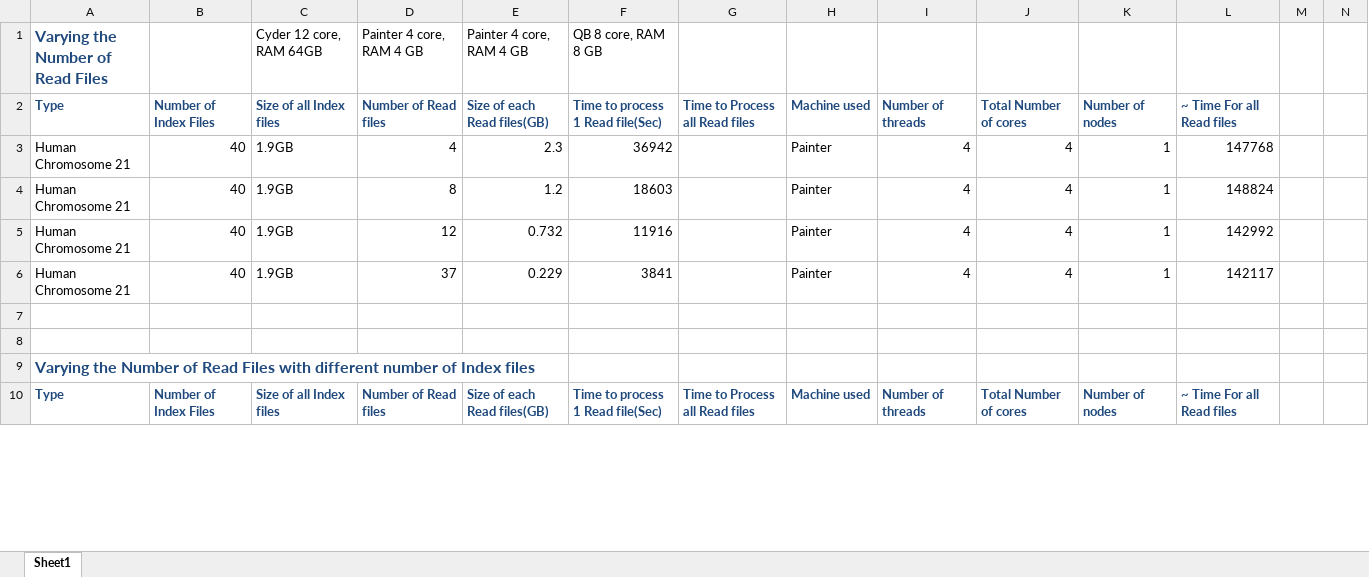
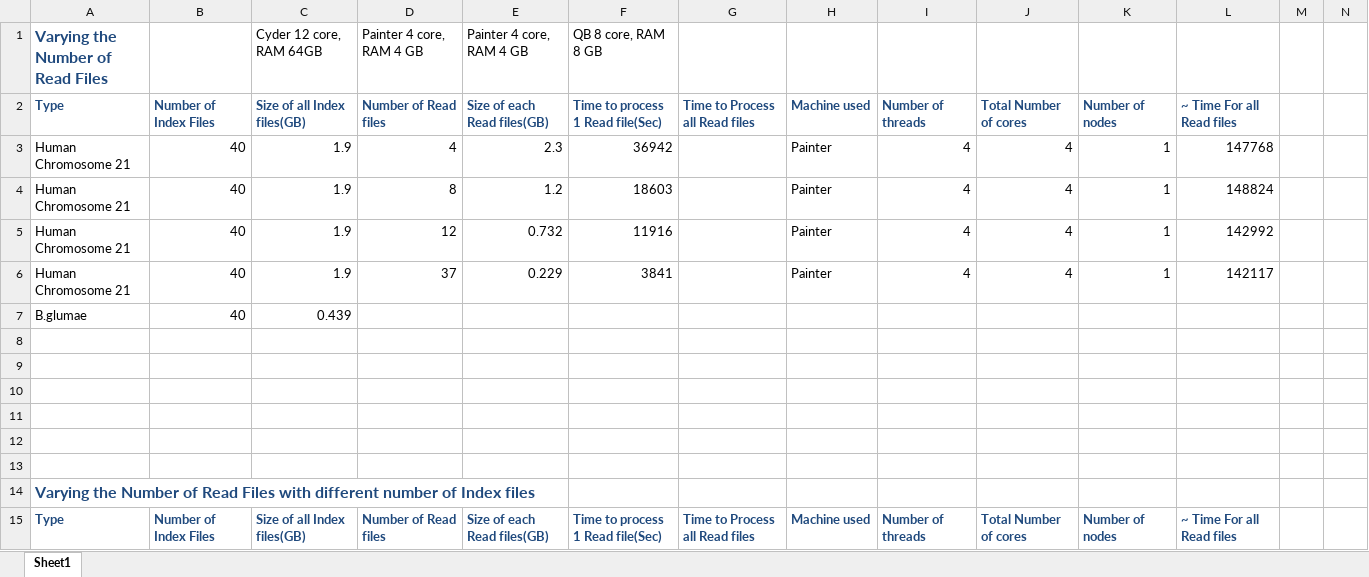
Before and after one commit to saga-project/saga-cpp-legacy-projects, an Excel workbook: papers/data-intensive-bio/Results.xlsx, sheet Sheet1, drawn as a sheet; only a part is shown; values as stored, in another font and other column widths than the file's, no borders; charts and pictures not drawn; addresses are those after the commit; the diff covers the shown part only; the diff names each change by its address in the sheet, - before the commit and + after, or states it on an @@ line.

```diff
--- a/papers/data-intensive-bio/Results.xlsx (sheet Sheet1)
+++ b/papers/data-intensive-bio/Results.xlsx (sheet Sheet1)
-C2: Size of all Index files
+C2: Size of all Index files(GB)
-C3:C6 (Size of all Index files(GB)): 1.9GB
+C3:C6 (Size of all Index files(GB)): 1.9
+row 7: B.glumae | 40 | 0.439
+row 8: (empty)
+row 9: (empty)
+row 10: (empty)
+row 11: (empty)
-C15 (Size of all Index files(GB)): Size of all Index files
+C15 (Size of all Index files(GB)): Size of all Index files(GB)
```
Also changed, not shown: 4 added rows, 35 edited cells and cell formats elsewhere in this sheet, formulas that keep their value, charts or pictures, 1 other file.
